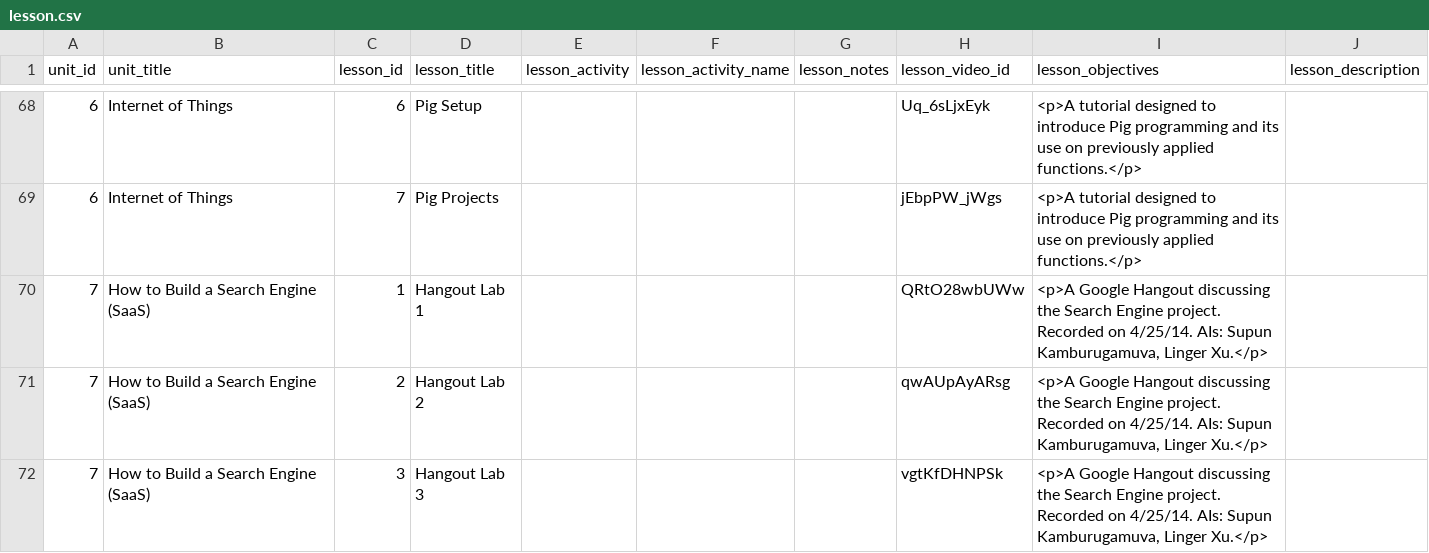
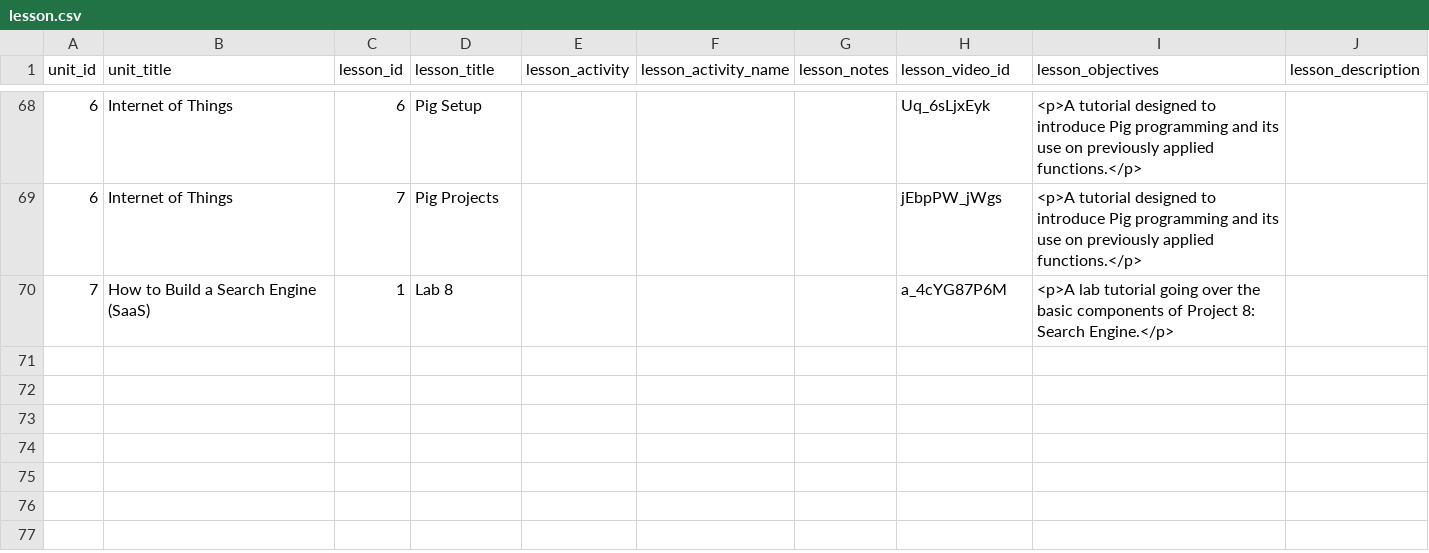
Before and after one commit to nishant07/course-builder, a CSV file: data/lesson.csv, drawn as a sheet; only a part is shown, gaps mark what is left out.

Commit message:
Update lesson.csv

```diff
--- a/data/lesson.csv
+++ b/data/lesson.csv
@@ -69,4 +69,2 @@ unit_id,unit_title,lesson_id,lesson_title,lesson_activity,lesson_activity_name,l
 6,Internet of Things,7,Pig Projects,,,,jEbpPW_jWgs,"<p>A tutorial designed to introduce Pig programming and its use on previously applied functions.</p>",
-7,How to Build a Search Engine (SaaS),1,Hangout Lab 1,,,,QRtO28wbUWw,"<p>A Google Hangout discussing the Search Engine project. Recorded on 4/25/14. AIs: Supun Kamburugamuva, Linger Xu.</p>",
-7,How to Build a Search Engine (SaaS),2,Hangout Lab 2,,,,qwAUpAyARsg,"<p>A Google Hangout discussing the Search Engine project. Recorded on 4/25/14. AIs: Supun Kamburugamuva, Linger Xu.</p>",
-7,How to Build a Search Engine (SaaS),3,Hangout Lab 3,,,,vgtKfDHNPSk,"<p>A Google Hangout discussing the Search Engine project. Recorded on 4/25/14. AIs: Supun Kamburugamuva, Linger Xu.</p>",
+7,How to Build a Search Engine (SaaS),1,Lab 8,,,,a_4cYG87P6M,"<p>A lab tutorial going over the basic components of Project 8: Search Engine.</p>",
```
